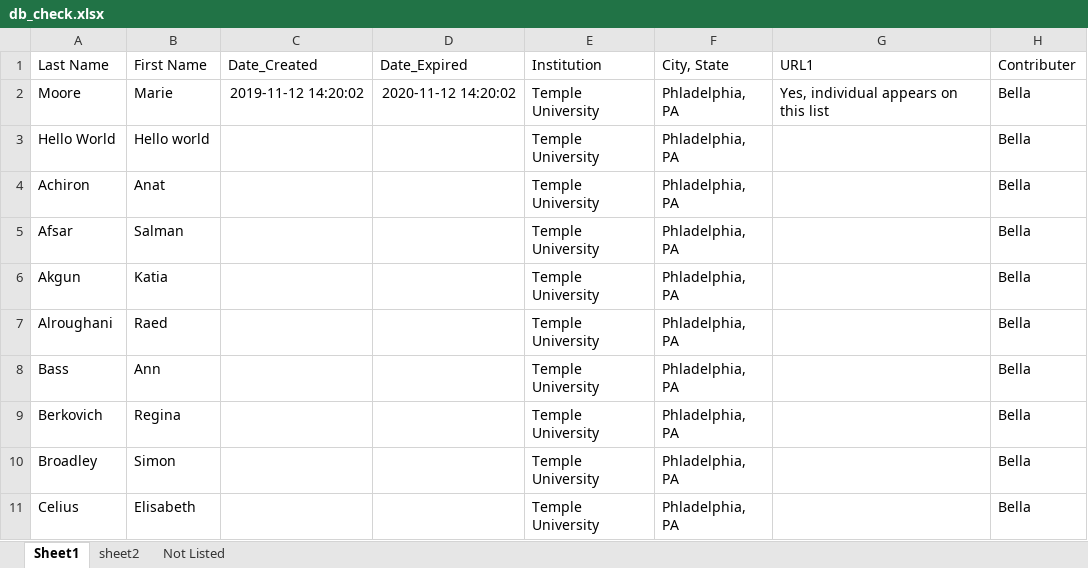
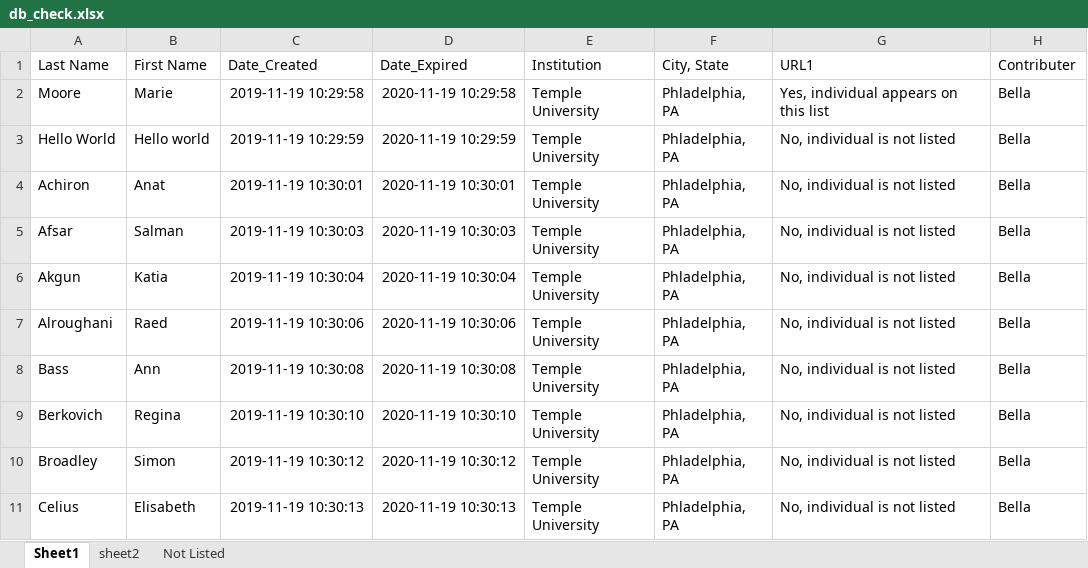
Before and after one commit to bellachip/db_Check_AIBot, an Excel workbook: db_check.xlsx, sheet Sheet1, drawn as a sheet; values as stored, in another font and other column widths than the file's, no borders; the diff names each change by its address in the sheet, - before the commit and + after, or states it on an @@ line.

```diff
--- a/db_check.xlsx (sheet Sheet1)
+++ b/db_check.xlsx (sheet Sheet1)
-C2 (Date_Created): 2019-11-12 14:20:02
+C2 (Date_Created): 2019-11-19 10:29:58
-D2 (Date_Expired): 2020-11-12 14:20:02
+D2 (Date_Expired): 2020-11-19 10:29:58
-C3 (Date_Created): (empty)
+C3 (Date_Created): 2019-11-19 10:29:59
-D3 (Date_Expired): (empty)
+D3 (Date_Expired): 2020-11-19 10:29:59
-G3:G11 (URL1): (empty)
+G3:G11 (URL1): No, individual is not listed
-C4 (Date_Created): (empty)
+C4 (Date_Created): 2019-11-19 10:30:01
-D4 (Date_Expired): (empty)
+D4 (Date_Expired): 2020-11-19 10:30:01
-C5 (Date_Created): (empty)
+C5 (Date_Created): 2019-11-19 10:30:03
-D5 (Date_Expired): (empty)
+D5 (Date_Expired): 2020-11-19 10:30:03
-C6 (Date_Created): (empty)
+C6 (Date_Created): 2019-11-19 10:30:04
-D6 (Date_Expired): (empty)
+D6 (Date_Expired): 2020-11-19 10:30:04
-C7 (Date_Created): (empty)
+C7 (Date_Created): 2019-11-19 10:30:06
-D7 (Date_Expired): (empty)
+D7 (Date_Expired): 2020-11-19 10:30:06
-C8 (Date_Created): (empty)
+C8 (Date_Created): 2019-11-19 10:30:08
-D8 (Date_Expired): (empty)
+D8 (Date_Expired): 2020-11-19 10:30:08
-C9 (Date_Created): (empty)
+C9 (Date_Created): 2019-11-19 10:30:10
-D9 (Date_Expired): (empty)
+D9 (Date_Expired): 2020-11-19 10:30:10
-C10 (Date_Created): (empty)
+C10 (Date_Created): 2019-11-19 10:30:12
-D10 (Date_Expired): (empty)
+D10 (Date_Expired): 2020-11-19 10:30:12
-C11 (Date_Created): (empty)
+C11 (Date_Created): 2019-11-19 10:30:13
-D11 (Date_Expired): (empty)
+D11 (Date_Expired): 2020-11-19 10:30:13
```
Also changed, not shown: sheet Not Listed, 5 other files.
